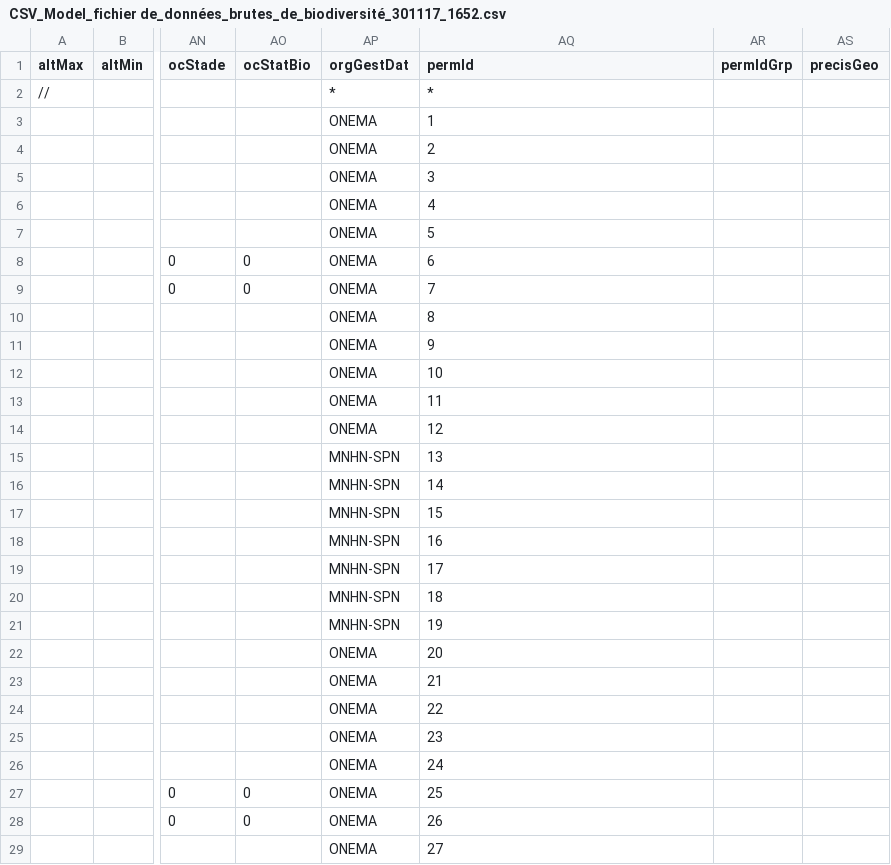
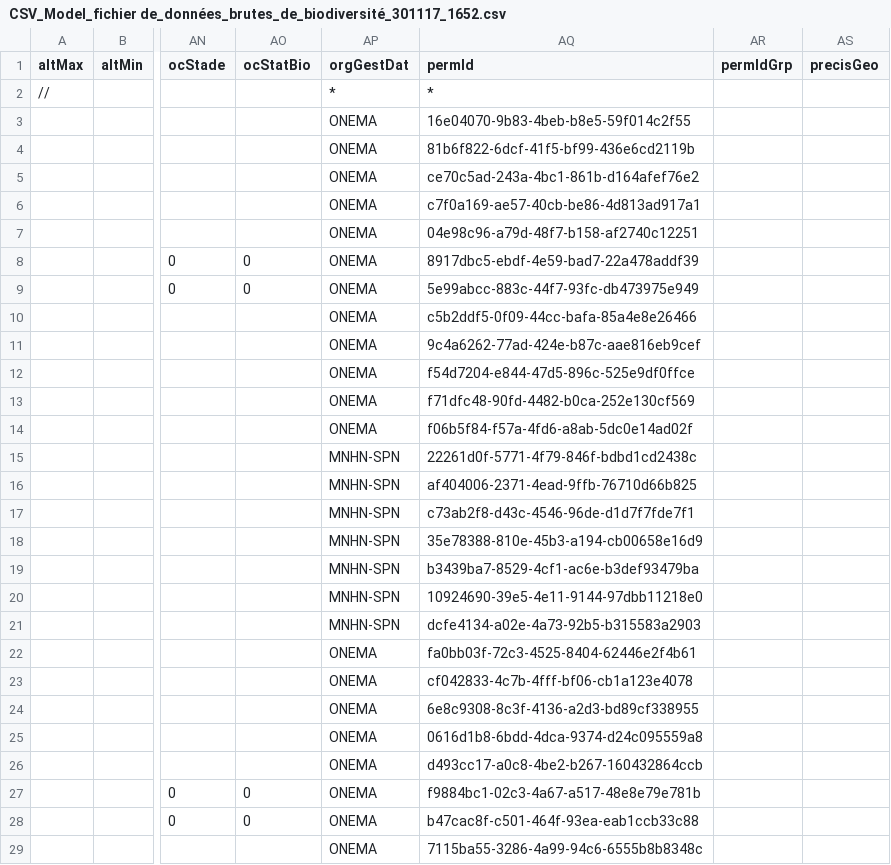
Before and after one commit to SINP-GINCO/dlb, a CSV file: tools/CSV_Model_fichier de_données_brutes_de_biodiversité_301117_1652.csv, drawn as a sheet; only a part is shown, gaps mark what is left out; the diff covers the shown part only; the diff names each change by its address in the sheet, - before the commit and + after, or states it on an @@ line.

```diff
--- a/tools/CSV_Model_fichier de_données_brutes_de_biodiversité_301117_1652.csv
+++ b/tools/CSV_Model_fichier de_données_brutes_de_biodiversité_301117_1652.csv
-AQ3 (permId): 1
+AQ3 (permId): 16e04070-9b83-4beb-b8e5-59f014c2f55
-AQ4 (permId): 2
+AQ4 (permId): 81b6f822-6dcf-41f5-bf99-436e6cd2119b
-AQ5 (permId): 3
+AQ5 (permId): ce70c5ad-243a-4bc1-861b-d164afef76e2
-AQ6 (permId): 4
+AQ6 (permId): c7f0a169-ae57-40cb-be86-4d813ad917a1
-AQ7 (permId): 5
+AQ7 (permId): 04e98c96-a79d-48f7-b158-af2740c12251
-AQ8 (permId): 6
+AQ8 (permId): 8917dbc5-ebdf-4e59-bad7-22a478addf39
-AQ9 (permId): 7
+AQ9 (permId): 5e99abcc-883c-44f7-93fc-db473975e949
-AQ10 (permId): 8
+AQ10 (permId): c5b2ddf5-0f09-44cc-bafa-85a4e8e26466
-AQ11 (permId): 9
+AQ11 (permId): 9c4a6262-77ad-424e-b87c-aae816eb9cef
-AQ12 (permId): 10
+AQ12 (permId): f54d7204-e844-47d5-896c-525e9df0ffce
-AQ13 (permId): 11
+AQ13 (permId): f71dfc48-90fd-4482-b0ca-252e130cf569
-AQ14 (permId): 12
+AQ14 (permId): f06b5f84-f57a-4fd6-a8ab-5dc0e14ad02f
-AQ15 (permId): 13
+AQ15 (permId): 22261d0f-5771-4f79-846f-bdbd1cd2438c
-AQ16 (permId): 14
+AQ16 (permId): af404006-2371-4ead-9ffb-76710d66b825
-AQ17 (permId): 15
+AQ17 (permId): c73ab2f8-d43c-4546-96de-d1d7f7fde7f1
-AQ18 (permId): 16
+AQ18 (permId): 35e78388-810e-45b3-a194-cb00658e16d9
-AQ19 (permId): 17
+AQ19 (permId): b3439ba7-8529-4cf1-ac6e-b3def93479ba
-AQ20 (permId): 18
+AQ20 (permId): 10924690-39e5-4e11-9144-97dbb11218e0
-AQ21 (permId): 19
+AQ21 (permId): dcfe4134-a02e-4a73-92b5-b315583a2903
-AQ22 (permId): 20
+AQ22 (permId): fa0bb03f-72c3-4525-8404-62446e2f4b61
-AQ23 (permId): 21
+AQ23 (permId): cf042833-4c7b-4fff-bf06-cb1a123e4078
-AQ24 (permId): 22
+AQ24 (permId): 6e8c9308-8c3f-4136-a2d3-bd89cf338955
-AQ25 (permId): 23
+AQ25 (permId): 0616d1b8-6bdd-4dca-9374-d24c095559a8
-AQ26 (permId): 24
+AQ26 (permId): d493cc17-a0c8-4be2-b267-160432864ccb
-AQ27 (permId): 25
+AQ27 (permId): f9884bc1-02c3-4a67-a517-48e8e79e781b
-AQ28 (permId): 26
+AQ28 (permId): b47cac8f-c501-464f-93ea-eab1ccb33c88
-AQ29 (permId): 27
+AQ29 (permId): 7115ba55-3286-4a99-94c6-6555b8b8348c
```
Also changed, not shown: 19 edited cells elsewhere in this file, 1 other file.
